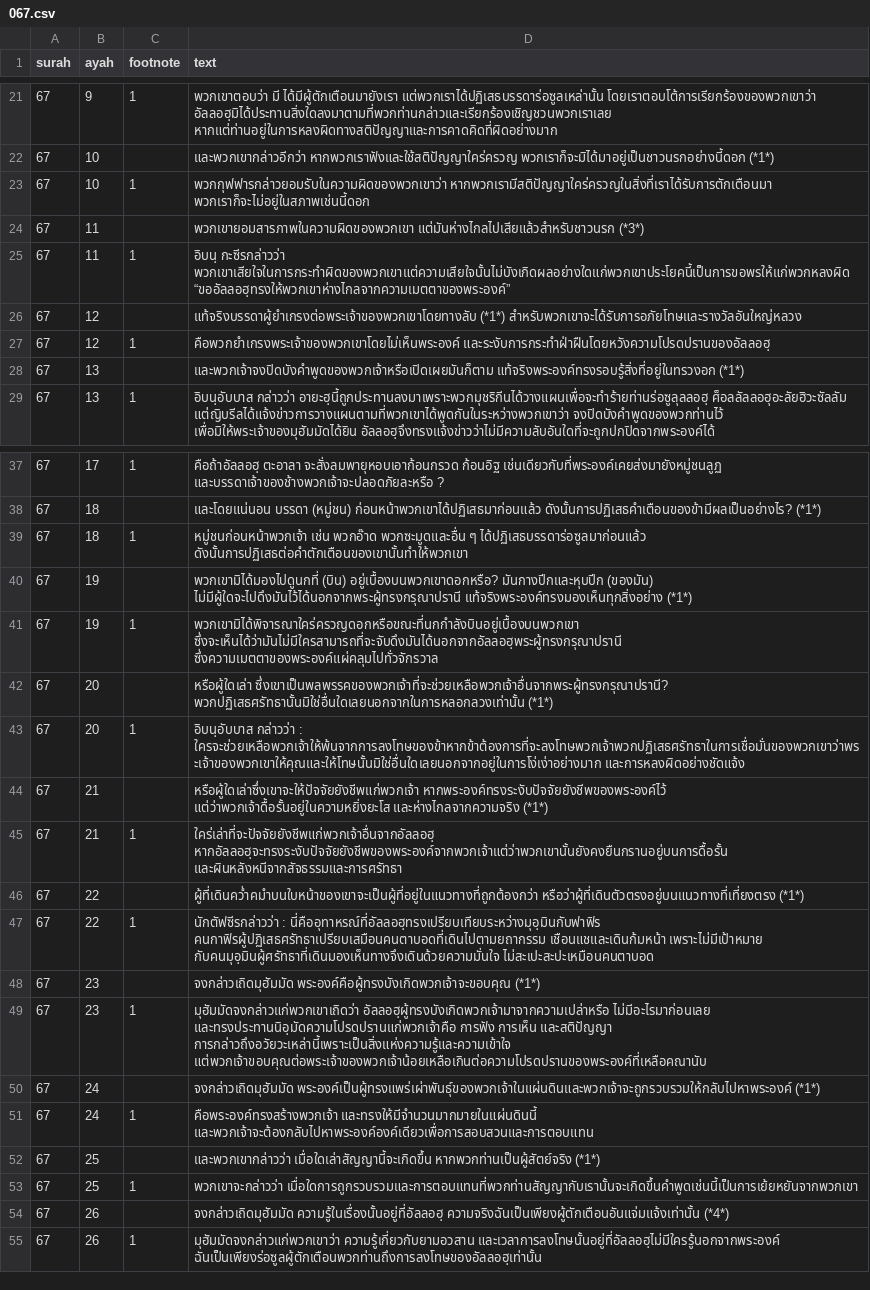
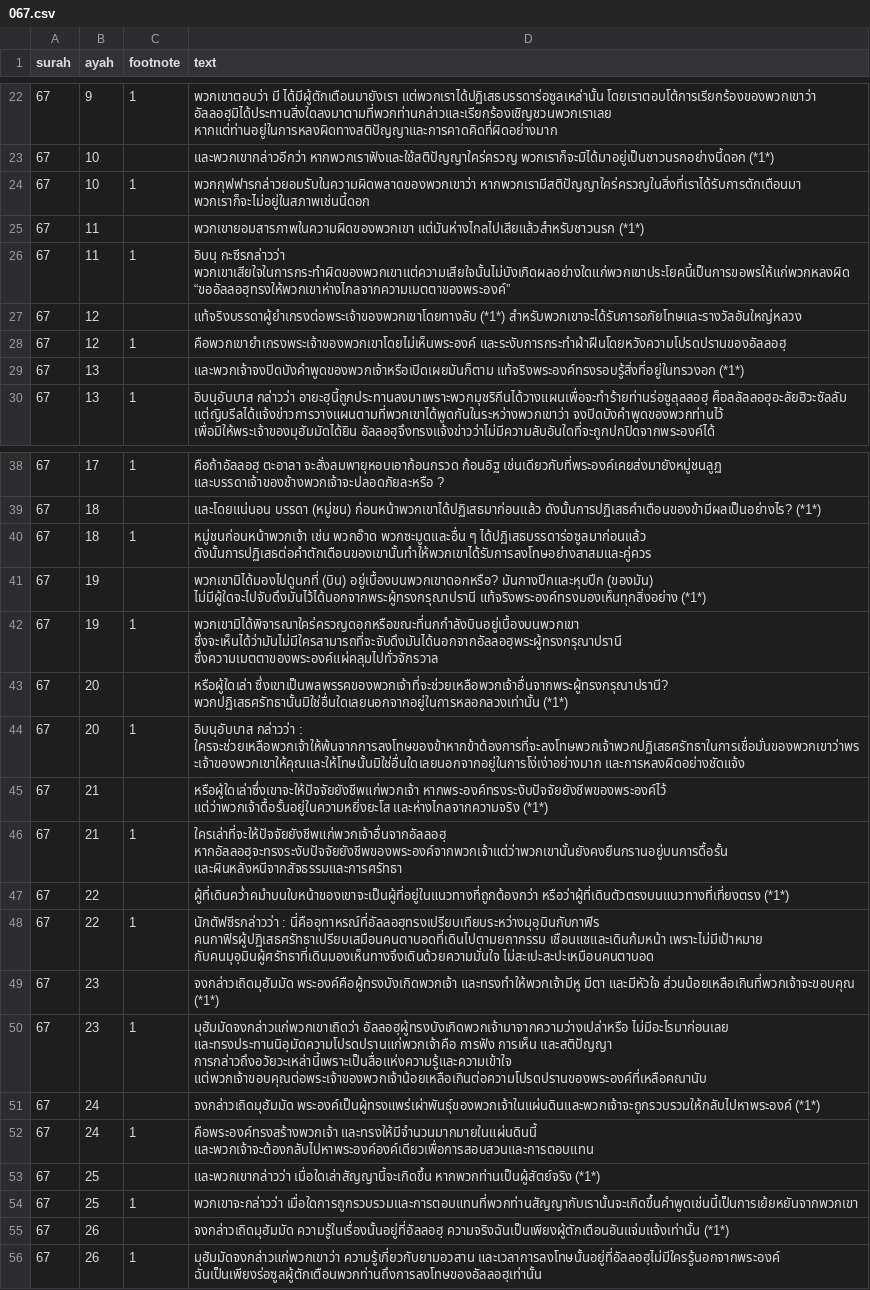
Before and after one commit to quran-th/quran-database, a CSV file: data/king-fahd/067.csv, drawn as a sheet; only a part is shown, gaps mark what is left out; the diff covers the shown part only.

```diff
--- a/data/king-fahd/067.csv
+++ b/data/king-fahd/067.csv
@@ -22,7 +23,7 @@ surah,ayah,footnote,text
 67,10,,และพวกเขากล่าวอีกว่า หากพวกเราฟังและใช้สติปัญญาใคร่ครวญ พวกเราก็จะมิได้มาอยู่เป็นชาวนรกอย่างนี้ดอก (*1*)
-67,10,1,พวกกุฟฟารกล่าวยอมรับในความผิดของพวกเขาว่า หากพวกเรามีสติปัญญาใคร่ครวญในสิ่งที่เราได้รับการตักเตือนมา พวกเราก็จะไม่อยู่ในสภาพเช่นนี้ดอก
-67,11,,พวกเขายอมสารภาพในความผิดของพวกเขา แต่มันห่างไกลไปเสียแล้วสำหรับชาวนรก (*3*)
+67,10,1,พวกกุฟฟารกล่าวยอมรับในความผิดพลาดของพวกเขาว่า หากพวกเรามีสติปัญญาใคร่ครวญในสิ่งที่เราได้รับการตักเตือนมา พวกเราก็จะไม่อยู่ในสภาพเช่นนี้ดอก
+67,11,,พวกเขายอมสารภาพในความผิดของพวกเขา แต่มันห่างไกลไปเสียแล้วสำหรับชาวนรก (*1*)
 67,11,1,อิบนฺ กะซีรกล่าวว่า พวกเขาเสียใจในการกระทำผิดของพวกเขาแต่ความเสียใจนั้นไม่บังเกิดผลอย่างใดแก่พวกเขาประโยคนี้เป็นการขอพรให้แก่พวกหลงผิด “ขออัลลอฮฺทรงให้พวกเขาห่างไกลจากความเมตตาของพระองค์”
 67,12,,แท้จริงบรรดาผู้ยำเกรงต่อพระเจ้าของพวกเขาโดยทางลับ (*1*) สำหรับพวกเขาจะได้รับการอภัยโทษและรางวัลอันใหญ่หลวง
-67,12,1,คือพวกยำเกรงพระเจ้าของพวกเขาโดยไม่เห็นพระองค์  และระงับการกระทำฝ่าฝืนโดยหวังความโปรดปรานของอัลลอฮฺ
+67,12,1,คือพวกเขายำเกรงพระเจ้าของพวกเขาโดยไม่เห็นพระองค์  และระงับการกระทำฝ่าฝืนโดยหวังความโปรดปรานของอัลลอฮฺ
 67,13,,และพวกเจ้าจงปิดบังคำพูดของพวกเจ้าหรือเปิดเผยมันก็ตาม แท้จริงพระองค์ทรงรอบรู้สิ่งที่อยู่ในทรวงอก (*1*)
@@ -38,13 +39,13 @@ surah,ayah,footnote,text
 67,18,,และโดยแน่นอน บรรดา (หมู่ชน) ก่อนหน้าพวกเขาได้ปฏิเสธมาก่อนแล้ว ดังนั้นการปฏิเสธคำเตือนของข้ามีผลเป็นอย่างไร? (*1*)
-67,18,1,หมู่ชนก่อนหน้าพวกเจ้า เช่น พวกอ๊าด พวกซะมูดและอื่น ๆ ได้ปฏิเสธบรรดาร่อซูลมาก่อนแล้ว ดังนั้นการปฏิเสธต่อคำตักเตือนของเขานั้นทำให้พวกเขา
-67,19,,พวกเขามิได้มองไปดูนกที่ (บิน) อยู่เบื้องบนพวกเขาดอกหรือ? มันกางปีกและหุบปีก (ของมัน) ไม่มีผู้ใดจะไปดึงมันไว้ได้นอกจากพระผู้ทรงกรุณาปรานี แท้จริงพระองค์ทรงมองเห็นทุกสิ่งอย่าง (*1*)
+67,18,1,หมู่ชนก่อนหน้าพวกเจ้า เช่น พวกอ๊าด พวกซะมูดและอื่น ๆ ได้ปฏิเสธบรรดาร่อซูลมาก่อนแล้ว ดังนั้นการปฏิเสธต่อคำตักเตือนของเขานั้นทำให้พวกเขาได้รับการลงโทษอย่างสาสมและคู่ควร
+67,19,,พวกเขามิได้มองไปดูนกที่ (บิน) อยู่เบื้องบนพวกเขาดอกหรือ? มันกางปีกและหุบปีก (ของมัน) ไม่มีผู้ใดจะไปจับดึงมันไว้ได้นอกจากพระผู้ทรงกรุณาปรานี แท้จริงพระองค์ทรงมองเห็นทุกสิ่งอย่าง (*1*)
 67,19,1,พวกเขามิได้พิจารณาใคร่ครวญดอกหรือขณะที่นกกำลังบินอยู่เบื้องบนพวกเขา ซึ่งจะเห็นได้ว่ามันไม่มีใครสามารถที่จะจับดึงมันได้นอกจากอัลลอฮฺพระผู้ทรงกรุณาปรานี ซึ่งความเมตตาของพระองค์แผ่คลุมไปทั่วจักรวาล
-67,20,,หรือผู้ใดเล่า ซึ่งเขาเป็นพลพรรคของพวกเจ้าที่จะช่วยเหลือพวกเจ้าอื่นจากพระผู้ทรงกรุณาปรานี? พวกปฏิเสธศรัทธานั้นมิใช่อื่นใดเลยนอกจากในการหลอกลวงเท่านั้น (*1*)
+67,20,,หรือผู้ใดเล่า ซึ่งเขาเป็นพลพรรคของพวกเจ้าที่จะช่วยเหลือพวกเจ้าอื่นจากพระผู้ทรงกรุณาปรานี? พวกปฏิเสธศรัทธานั้นมิใช่อื่นใดเลยนอกจากอยู่ในการหลอกลวงเท่านั้น (*1*)
 67,20,1,อิบนฺอับบาส กล่าวว่า : ใครจะช่วยเหลือพวกเจ้าให้พ้นจากการลงโทษของข้าหากข้าต้องการที่จะลงโทษพวกเจ้าพวกปฏิเสธศรัทธาในการเชื่อมั่นของพวกเขาว่าพระเจ้าของพวกเขาให้คุณและให้โทษนั้นมิใช่อื่นใดเลยนอกจากอยู่ในการโง่เง่าอย่างมาก และการหลงผิดอย่างชัดแจ้ง
 67,21,,หรือผู้ใดเล่าซึ่งเขาจะให้ปัจจัยยังชีพแก่พวกเจ้า หากพระองค์ทรงระงับปัจจัยยังชีพของพระองค์ไว้ แต่ว่าพวกเจ้าดื้อรั้นอยู่ในความหยิ่งยะโส และห่างไกลจากความจริง (*1*)
-67,21,1,ใคร่เล่าที่จะปัจจัยยังชีพแก่พวกเจ้าอื่นจากอัลลอฮฺ หากอัลลอฮฺจะทรงระงับปัจจัยยังชีพของพระองค์จากพวกเจ้าแต่ว่าพวกเขานั้นยังคงยืนกรานอยู่บนการดื้อรั้น และผินหลังหนีจากสัจธรรมและการศรัทธา
-67,22,,ผู้ที่เดินคว่ำคมำบนใบหน้าของเขาจะเป็นผู้ที่อยู่ในแนวทางที่ถูกต้องกว่า หรือว่าผู้ที่เดินตัวตรงอยู่บนแนวทางที่เที่ยงตรง (*1*)
-67,22,1,นักตัฟซีรกล่าวว่า : นี่คืออุทาหรณ์ที่อัลลอฮฺทรงเปรียบเทียบระหว่างมุอฺมินกับฟาฟิร คนกาฟิรผู้ปฏิเสธศรัทธาเปรียบเสมือนคนตาบอดที่เดินไปตามยถากรรม เชือนแชและเดินก้มหน้า เพราะไม่มีเป้าหมาย กับคนมุอฺมินผู้ศรัทธาที่เดินมองเห็นทางจึงเดินด้วยความมั่นใจ ไม่สะเปะสะปะเหมือนคนตาบอด
-67,23,,จงกล่าวเถิดมุฮัมมัด พระองค์คือผู้ทรงบังเกิดพวกเจ้าจะขอบคุณ (*1*)
-67,23,1,มุฮัมมัดจงกล่าวแก่พวกเขาเถิดว่า อัลลอฮฺผู้ทรงบังเกิดพวกเจ้ามาจากความเปล่าหรือ ไม่มีอะไรมาก่อนเลย และทรงประทานนิอฺมัดความโปรดปรานแก่พวกเจ้าคือ การฟัง การเห็น และสติปัญญา การกล่าวถึงอวัยวะเหล่านี้เพราะเป็นสิ่งแห่งความรู้และความเข้าใจ แต่พวกเจ้าขอบคุณต่อพระเจ้าของพวกเจ้าน้อยเหลือเกินต่อความโปรดปรานของพระองค์ที่เหลือคณานับ
+67,21,1,ใครเล่าที่จะให้ปัจจัยยังชีพแก่พวกเจ้าอื่นจากอัลลอฮฺ หากอัลลอฮฺจะทรงระงับปัจจัยยังชีพของพระองค์จากพวกเจ้าแต่ว่าพวกเขานั้นยังคงยืนกรานอยู่บนการดื้อรั้น และผินหลังหนีจากสัจธรรมและการศรัทธา
+67,22,,ผู้ที่เดินคว่ำคมำบนใบหน้าของเขาจะเป็นผู้ที่อยู่ในแนวทางที่ถูกต้องกว่า หรือว่าผู้ที่เดินตัวตรงบนแนวทางที่เที่ยงตรง (*1*)
+67,22,1,นักตัฟซีรกล่าวว่า : นี่คืออุทาหรณ์ที่อัลลอฮฺทรงเปรียบเทียบระหว่างมุอฺมินกับกาฟิร คนกาฟิรผู้ปฏิเสธศรัทธาเปรียบเสมือนคนตาบอดที่เดินไปตามยถากรรม เชือนแชและเดินก้มหน้า เพราะไม่มีเป้าหมาย กับคนมุอฺมินผู้ศรัทธาที่เดินมองเห็นทางจึงเดินด้วยความมั่นใจ ไม่สะเปะสะปะเหมือนคนตาบอด
+67,23,,จงกล่าวเถิดมุฮัมมัด พระองค์คือผู้ทรงบังเกิดพวกเจ้า และทรงทำให้พวกเจ้ามีหู มีตา และมีหัวใจ ส่วนน้อยเหลือเกินที่พวกเจ้าจะขอบคุณ (*1*)
+67,23,1,มุฮัมมัดจงกล่าวแก่พวกเขาเถิดว่า อัลลอฮฺผู้ทรงบังเกิดพวกเจ้ามาจากความว่างเปล่าหรือ ไม่มีอะไรมาก่อนเลย และทรงประทานนิอฺมัดความโปรดปรานแก่พวกเจ้าคือ การฟัง การเห็น และสติปัญญา การกล่าวถึงอวัยวะเหล่านี้เพราะเป็นสื่อแห่งความรู้และความเข้าใจ แต่พวกเจ้าขอบคุณต่อพระเจ้าของพวกเจ้าน้อยเหลือเกินต่อความโปรดปรานของพระองค์ที่เหลือคณานับ
 67,24,,จงกล่าวเถิดมุฮัมมัด พระองค์เป็นผู้ทรงแพร่เผ่าพันธุ์ของพวกเจ้าในแผ่นดินและพวกเจ้าจะถูกรวบรวมให้กลับไปหาพระองค์ (*1*)
@@ -53,3 +54,3 @@ surah,ayah,footnote,text
 67,25,1,พวกเขาจะกล่าวว่า เมื่อใดการถูกรวบรวมและการตอบแทนที่พวกท่านสัญญากับเรานั้นจะเกิดขึ้นคำพูดเช่นนี้เป็นการเย้ยหยันจากพวกเขา
-67,26,,จงกล่าวเถิดมุฮัมมัด ความรู้ในเรื่องนั้นอยู่ที่อัลลอฮฺ ความจริงฉันเป็นเพียงผู้ตักเตือนอันแจ่มแจ้งเท่านั้น (*4*)
+67,26,,จงกล่าวเถิดมุฮัมมัด ความรู้ในเรื่องนั้นอยู่ที่อัลลอฮฺ ความจริงฉันเป็นเพียงผู้ตักเตือนอันแจ่มแจ้งเท่านั้น (*1*)
 67,26,1,มุฮัมมัดจงกล่าวแก่พวกเขาว่า ความรู้เกี่ยวกับยามอวสาน และเวลาการลงโทษนั้นอยู่ที่อัลลอฮฺไม่มีใครรู้นอกจากพระองค์ ฉันเป็นเพียงร่อซูลผู้ตักเตือนพวกท่านถึงการลงโทษของอัลลอฮฺเท่านั้น
```
Also changed, not shown: 1 added row and 8 edited cells elsewhere in this file, data/king-fahd/002.csv, data/king-fahd/003.csv, 16 other files.
